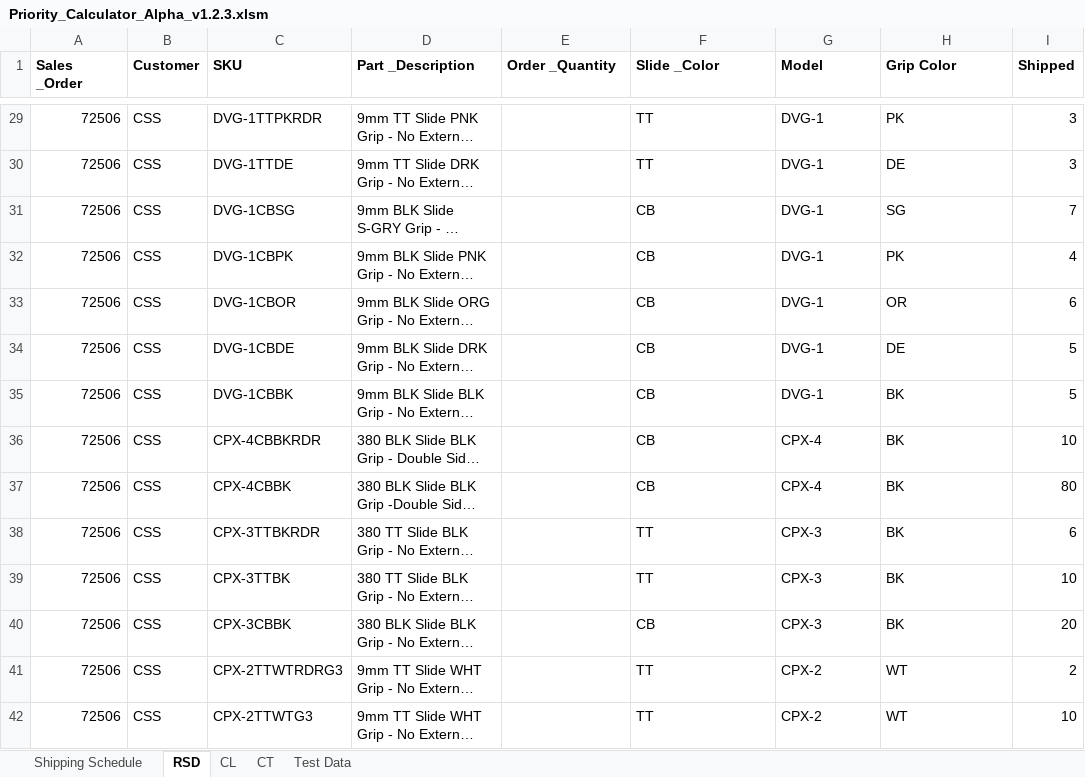
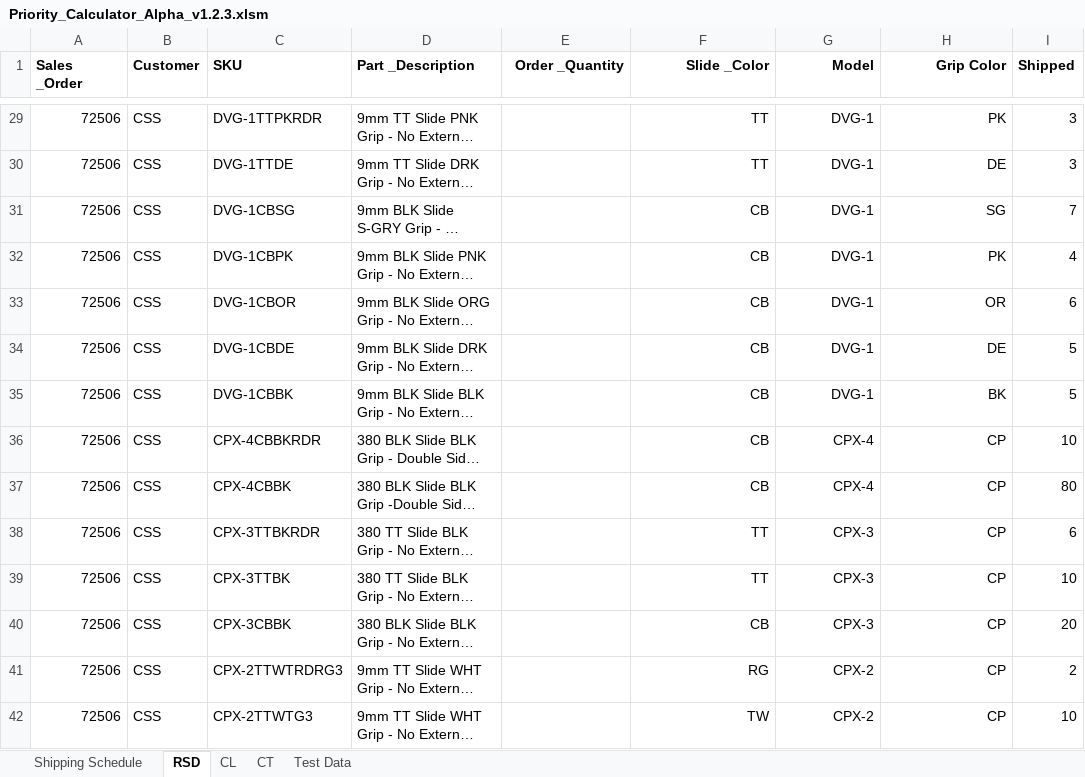
Before and after one commit to ZuZuu94/Excel-Shipping-Priority-Calculator, an Excel workbook: Priority_Calculator_Alpha_v1.2.3.xlsm, sheet RSD, drawn as a sheet; only a part is shown, gaps mark what is left out; long unchanged cells end in …; values as stored, in another font and other column widths than the file's, no borders; the diff covers the shown part only; the diff names each change by its address in the sheet, - before the commit and + after, or states it on an @@ line.

```diff
--- a/Priority_Calculator_Alpha_v1.2.3.xlsm (sheet RSD)
+++ b/Priority_Calculator_Alpha_v1.2.3.xlsm (sheet RSD)
-E1:H1 alignment: left
+E1:H1 alignment: right
-F29:H42 alignment: left
+F29:H42 alignment: right
-H36:H40 (Grip Color): BK
+H36:H40 (Grip Color): CP
-F41 (Slide _Color): TT
+F41 (Slide _Color): RG
-H41:H42 (Grip Color): WT
+H41:H42 (Grip Color): CP
-F42 (Slide _Color): TT
+F42 (Slide _Color): TW
```
Also changed, not shown: 355 edited cells and cell formats elsewhere in this sheet, charts or pictures.
